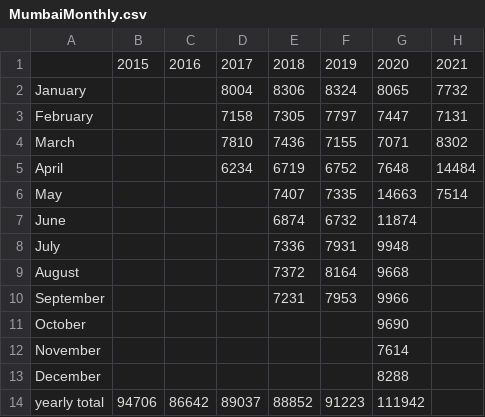
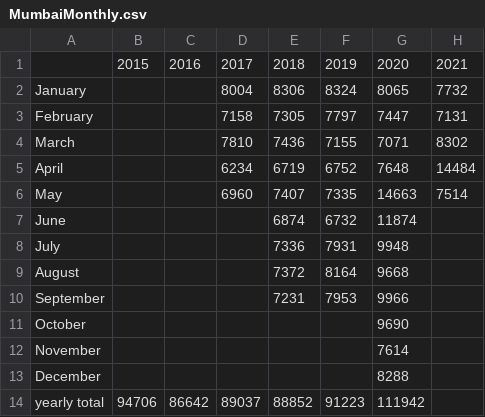
Before and after one commit to muradbanaji/IndiaACMdata, a CSV file: MumbaiMonthly.csv, drawn as a sheet.

Commit message:
updated Mumbai with 2021 data

```diff
--- a/MumbaiMonthly.csv
+++ b/MumbaiMonthly.csv
@@ -5,3 +5,3 @@ March,,,7810,7436,7155,7071,8302
 April,,,6234,6719,6752,7648,14484
-May,,,,7407,7335,14663,7514
+May,,,6960,7407,7335,14663,7514
 June,,,,6874,6732,11874,
```
